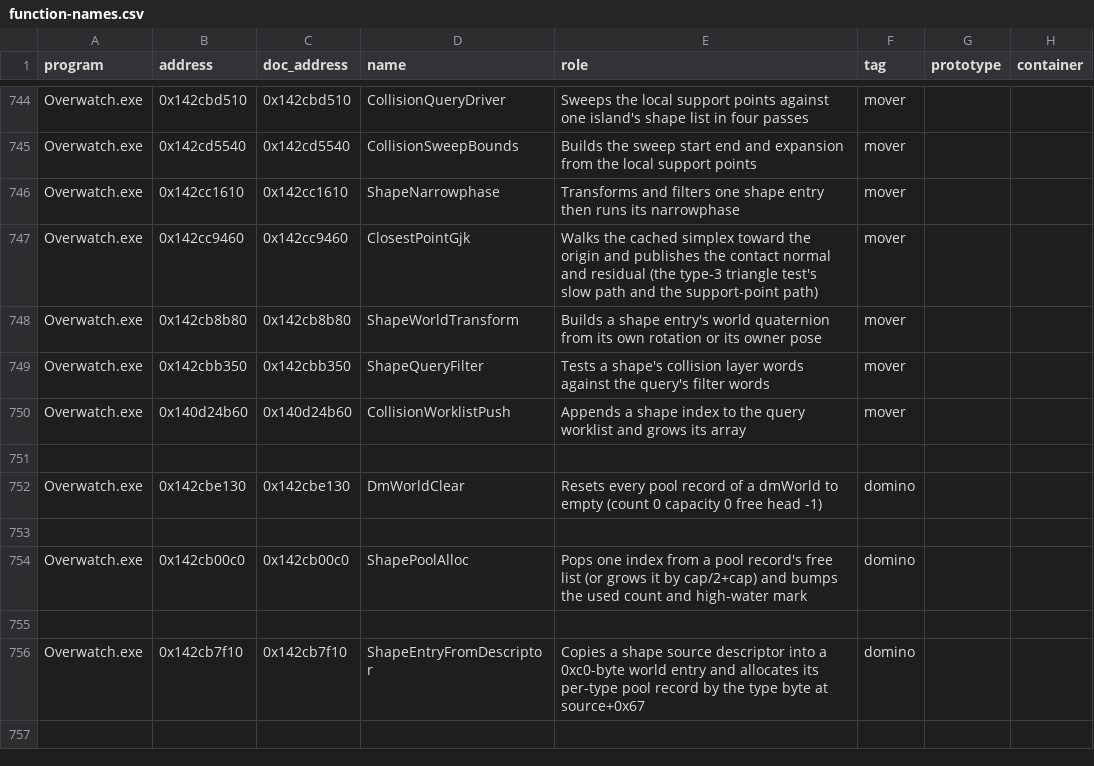
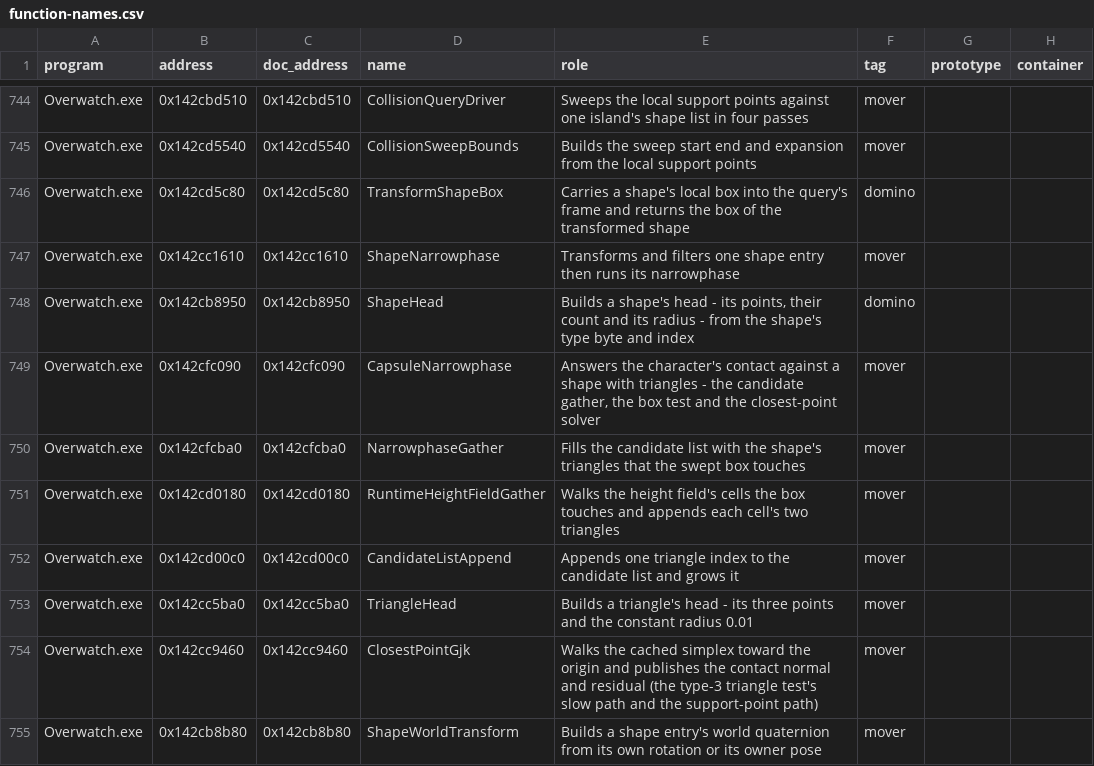
Before and after one commit to happygam69/overwatch-client-rs, a CSV file: docs/function-names.csv, drawn as a sheet; only a part is shown, gaps mark what is left out; the shorter side is filled out with more unchanged rows.

```diff
--- a/docs/function-names.csv
+++ b/docs/function-names.csv
@@ -745,3 +745,10 @@ Overwatch.exe,0x142cbd510,0x142cbd510,CollisionQueryDriver,Sweeps the local supp
 Overwatch.exe,0x142cd5540,0x142cd5540,CollisionSweepBounds,Builds the sweep start end and expansion from the local support points,mover,,
+Overwatch.exe,0x142cd5c80,0x142cd5c80,TransformShapeBox,"Carries a shape's local box into the query's frame and returns the box of the transformed shape",domino,,
 Overwatch.exe,0x142cc1610,0x142cc1610,ShapeNarrowphase,Transforms and filters one shape entry then runs its narrowphase,mover,,
+Overwatch.exe,0x142cb8950,0x142cb8950,ShapeHead,"Builds a shape's head - its points, their count and its radius - from the shape's type byte and index",domino,,
+Overwatch.exe,0x142cfc090,0x142cfc090,CapsuleNarrowphase,"Answers the character's contact against a shape with triangles - the candidate gather, the box test and the closest-point solver",mover,,
+Overwatch.exe,0x142cfcba0,0x142cfcba0,NarrowphaseGather,"Fills the candidate list with the shape's triangles that the swept box touches",mover,,
+Overwatch.exe,0x142cd0180,0x142cd0180,RuntimeHeightFieldGather,"Walks the height field's cells the box touches and appends each cell's two triangles",mover,,
+Overwatch.exe,0x142cd00c0,0x142cd00c0,CandidateListAppend,"Appends one triangle index to the candidate list and grows it",mover,,
+Overwatch.exe,0x142cc5ba0,0x142cc5ba0,TriangleHead,"Builds a triangle's head - its three points and the constant radius 0.01",mover,,
 Overwatch.exe,0x142cc9460,0x142cc9460,ClosestPointGjk,Walks the cached simplex toward the origin and publishes the contact normal and residual (the type-3 triangle test's slow path and the support-point path),mover,,
```
Also changed, not shown: 53 other files.
